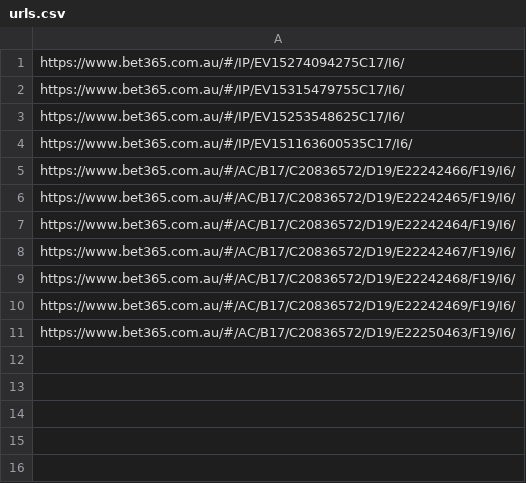
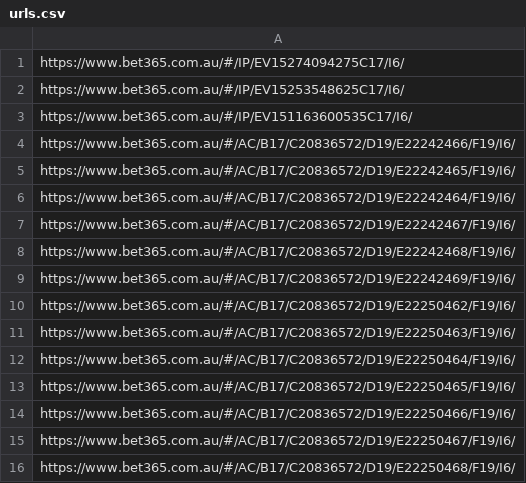
Before and after one commit to jamesbrown1417/NHL, a CSV file: Data/BET365_HTML/urls.csv, drawn as a sheet.

```diff
--- a/Data/BET365_HTML/urls.csv
+++ b/Data/BET365_HTML/urls.csv
@@ -1,3 +1,2 @@
 https://www.bet365.com.au/#/IP/EV15274094275C17/I6/
-https://www.bet365.com.au/#/IP/EV15315479755C17/I6/
 https://www.bet365.com.au/#/IP/EV15253548625C17/I6/
@@ -10,2 +9,8 @@ https://www.bet365.com.au/#/AC/B17/C20836572/D19/E22242468/F19/I6/
 https://www.bet365.com.au/#/AC/B17/C20836572/D19/E22242469/F19/I6/
+https://www.bet365.com.au/#/AC/B17/C20836572/D19/E22250462/F19/I6/
 https://www.bet365.com.au/#/AC/B17/C20836572/D19/E22250463/F19/I6/
+https://www.bet365.com.au/#/AC/B17/C20836572/D19/E22250464/F19/I6/
+https://www.bet365.com.au/#/AC/B17/C20836572/D19/E22250465/F19/I6/
+https://www.bet365.com.au/#/AC/B17/C20836572/D19/E22250466/F19/I6/
+https://www.bet365.com.au/#/AC/B17/C20836572/D19/E22250467/F19/I6/
+https://www.bet365.com.au/#/AC/B17/C20836572/D19/E22250468/F19/I6/
```
Also changed, not shown: Data/scraped_odds/bet365_player_shots_on_goal.csv, Data/scraped_odds/neds_player_assists.csv, 37 other files.
